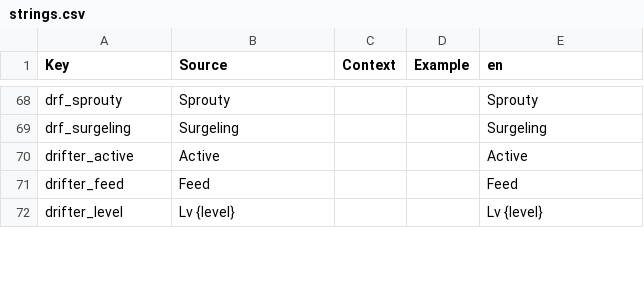
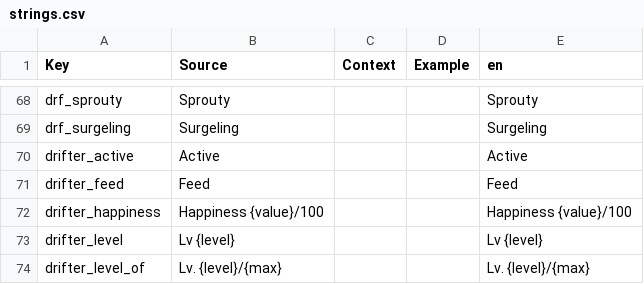
Before and after one commit to matthewblair749-png/payvr, a CSV file: tidebound/src/Localization/strings.csv, drawn as a sheet; only a part is shown, gaps mark what is left out; the diff covers the shown part only.

```diff
--- a/tidebound/src/Localization/strings.csv
+++ b/tidebound/src/Localization/strings.csv
@@ -71,2 +71,4 @@ drifter_active,Active,,,Active
 drifter_feed,Feed,,,Feed
+drifter_happiness,Happiness {value}/100,,,Happiness {value}/100
 drifter_level,Lv {level},,,Lv {level}
+drifter_level_of,Lv. {level}/{max},,,Lv. {level}/{max}
```
Also changed, not shown: 28 added rows and 2 edited cells elsewhere in this file, 22 other files.
